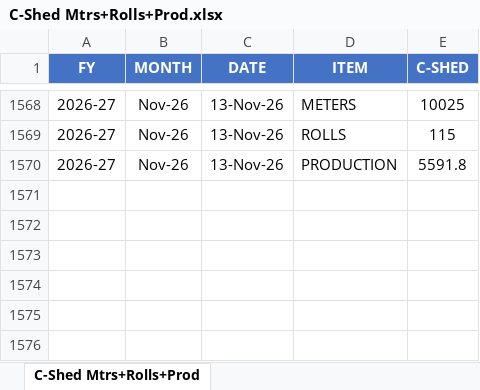
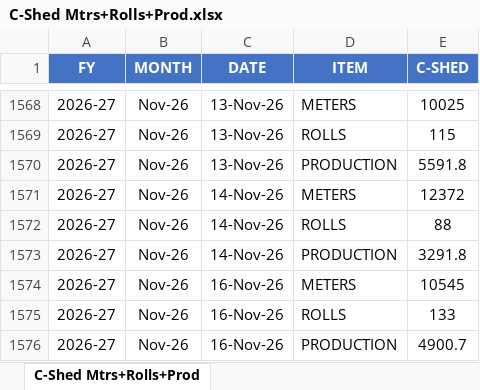
Before and after one commit to MayankPetrofoam/jindal-dashboard, an Excel workbook: C-Shed Mtrs+Rolls+Prod.xlsx, sheet C-Shed Mtrs+Rolls+Prod, drawn as a sheet; only a part is shown, gaps mark what is left out; values as stored, in another font and other column widths than the file's, no borders; table styles not drawn; the diff names each change by its address in the sheet, - before the commit and + after, or states it on an @@ line.

```diff
--- a/C-Shed Mtrs+Rolls+Prod.xlsx (sheet C-Shed Mtrs+Rolls+Prod)
+++ b/C-Shed Mtrs+Rolls+Prod.xlsx (sheet C-Shed Mtrs+Rolls+Prod)
+row 1571: 2026-27 | Nov-26 | 14-Nov-26 | METERS | 12372
+row 1572: 2026-27 | Nov-26 | 14-Nov-26 | ROLLS | 88
+row 1573: 2026-27 | Nov-26 | 14-Nov-26 | PRODUCTION | 3291.8
+row 1574: 2026-27 | Nov-26 | 16-Nov-26 | METERS | 10545
+row 1575: 2026-27 | Nov-26 | 16-Nov-26 | ROLLS | 133
+row 1576: 2026-27 | Nov-26 | 16-Nov-26 | PRODUCTION | 4900.7
```
Also changed, not shown: C-Shed.xlsx, D-Shed(yield).xlsx, 12 other files.
